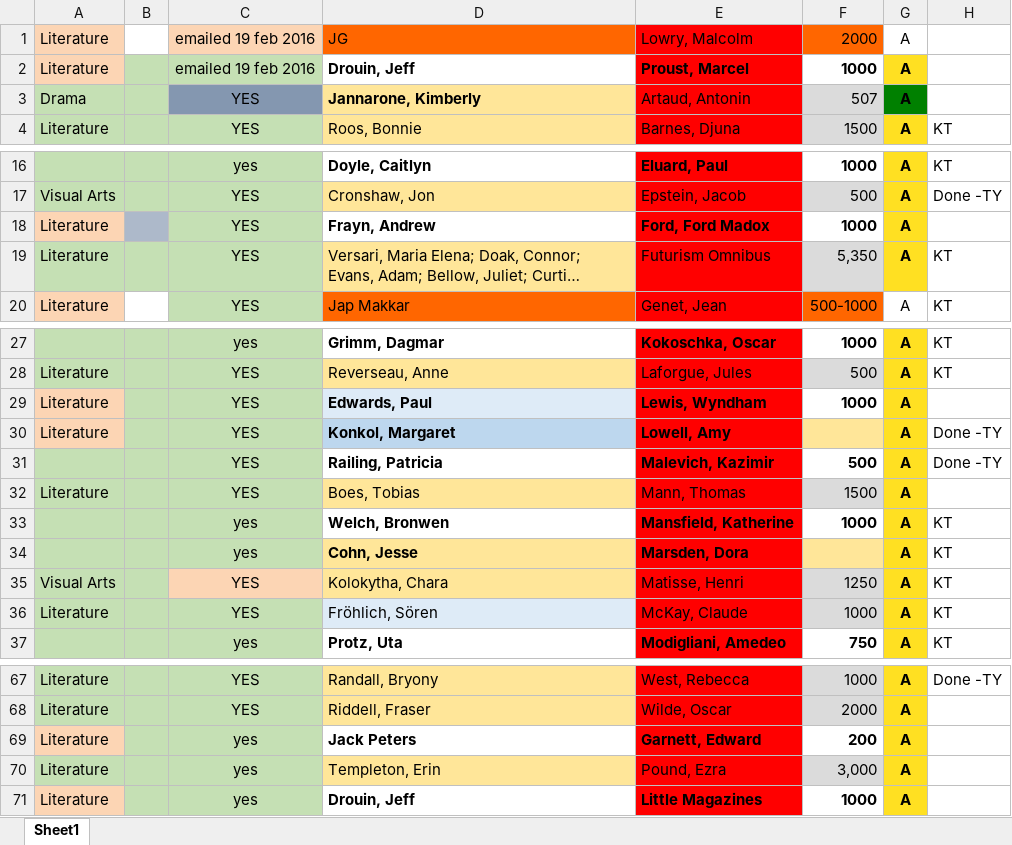
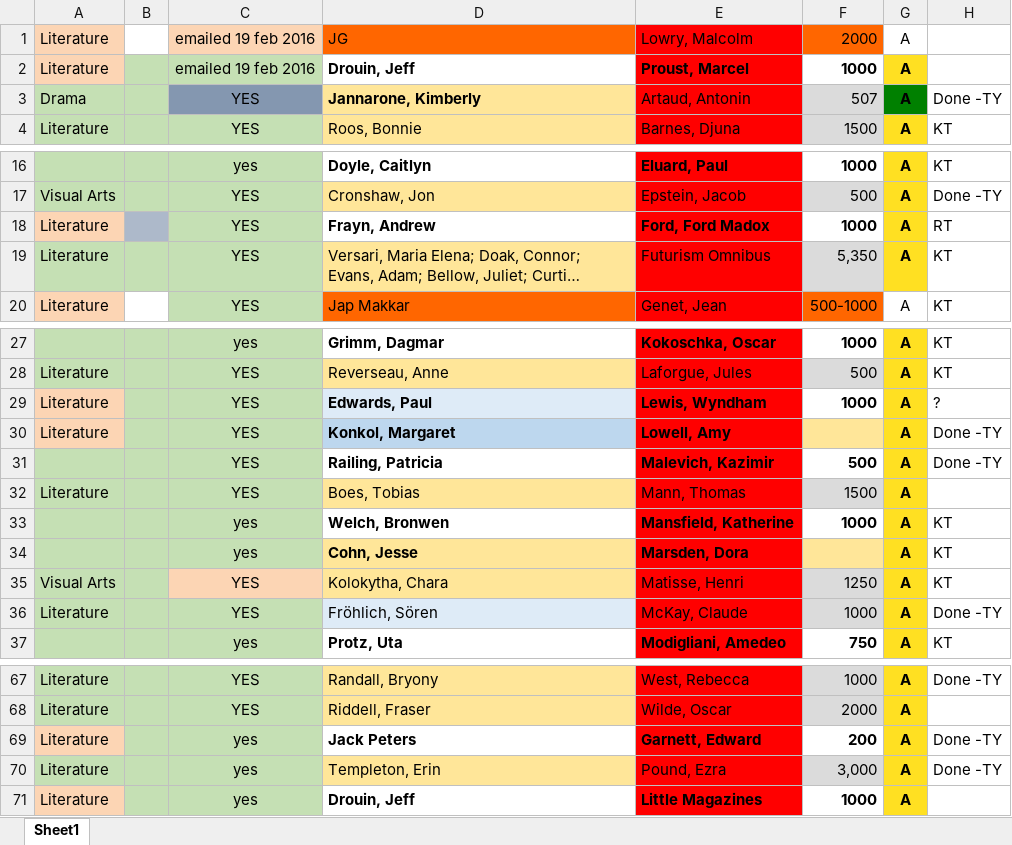
Before and after one commit to GhostProf/REM, an Excel workbook: 1_Templated Entries/++A List RED ALERT .xlsx, sheet Sheet1, drawn as a sheet; only a part is shown, gaps mark what is left out; long unchanged cells end in …; values as stored, in another font and other column widths than the file's, no borders; the diff covers the shown part only; the diff names each change by its address in the sheet, - before the commit and + after, or states it on an @@ line.

Commit message:
red alert update

```diff
--- a/1_Templated Entries/++A List RED ALERT .xlsx (sheet Sheet1)
+++ b/1_Templated Entries/++A List RED ALERT .xlsx (sheet Sheet1)
-H3: (empty)
+H3: Done -TY
-H18: (empty)
+H18: RT
-H29: (empty)
+H29: ?
-H36: KT
+H36: Done -TY
-H69:H70: (empty)
+H69:H70: Done -TY
```
Also changed, not shown: 1 edited cell elsewhere in this sheet, 23 other files.
